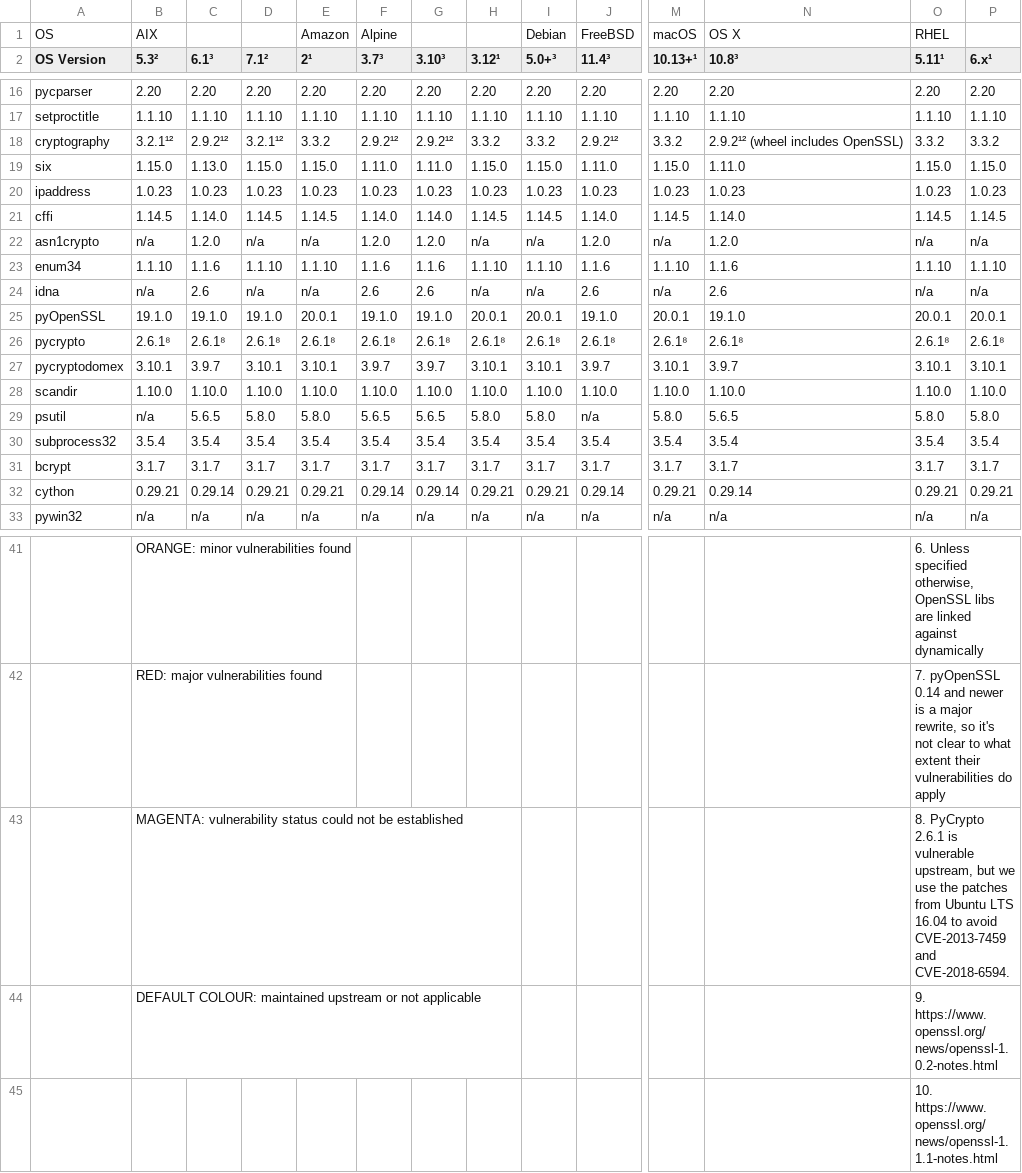
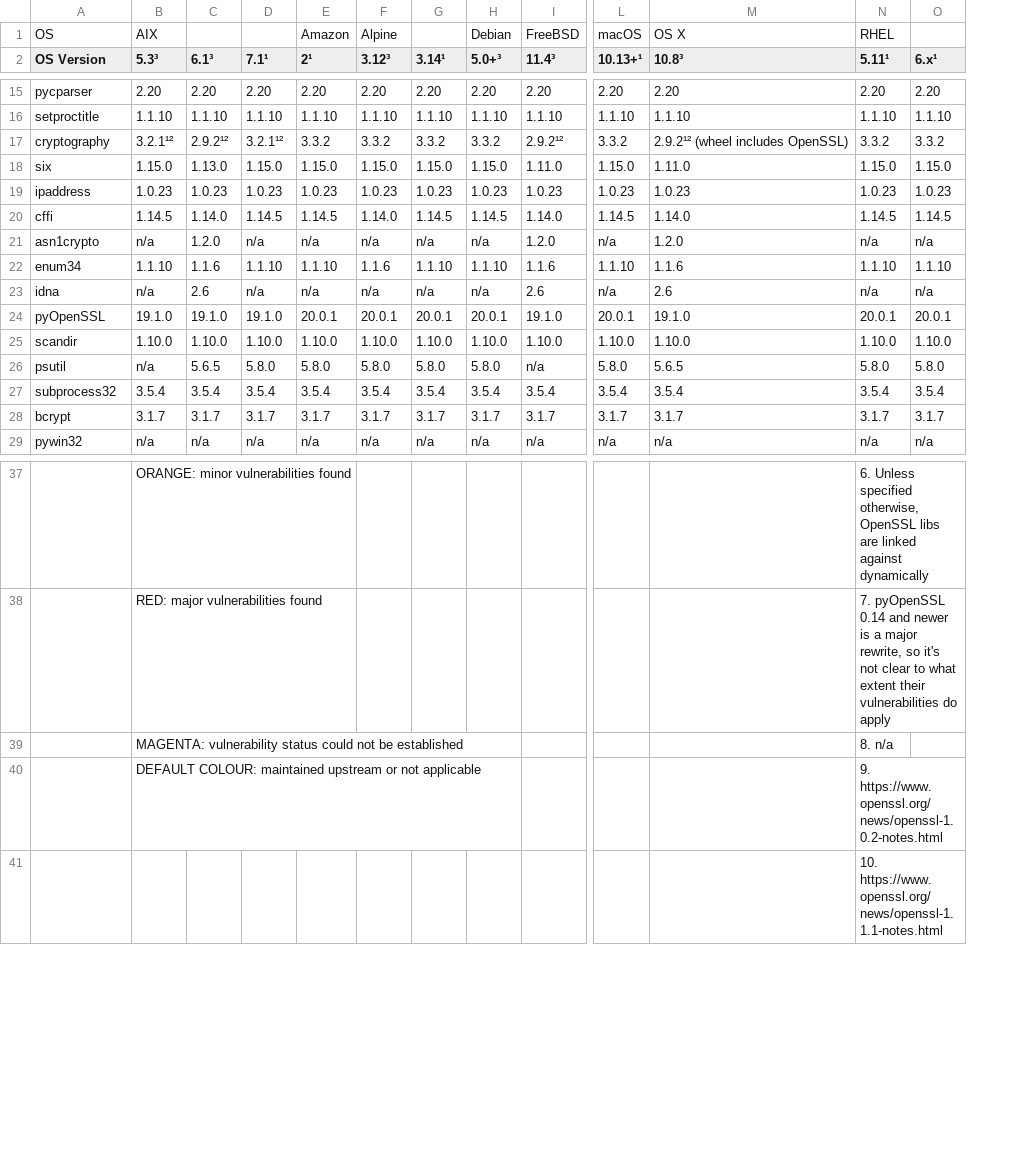
Before and after one commit to chevah/python-package, a CSV file: external_deps.csv, drawn as a sheet; only a part is shown, gaps mark what is left out; removed rows and columns are numbered as before the commit, all else as after; rows hold the shown columns only; the diff covers the shown part only; the diff names each change by its address in the sheet, - before the commit and + after, or states it on an @@ line.

```diff
--- a/external_deps.csv
+++ b/external_deps.csv
-column G (3.10³), rows 16-25: 2.20 | 1.1.10 | 2.9.2¹² | 1.11.0 | 1.0.23 | 1.14.0 | 1.2.0 | 1.1.6 | 2.6 | 19.1.0; rows 28-31: 1.10.0 | 5.6.5 | 3.5.4 | 3.1.7; row 33: n/a
-B2: 5.3²
+B2: 5.3³
-D2: 7.1²
+D2: 7.1¹
-F2: 3.7³
+F2: 3.12³
-G2: 3.12¹
+G2: 3.14¹
-F17 (3.12³): 2.9.2¹²
+F17 (3.12³): 3.3.2
-F18 (3.12³): 1.11.0
+F18 (3.12³): 1.15.0
-F21 (3.12³): 1.2.0
+F21 (3.12³): n/a
-F23 (3.12³): 2.6
+F23 (3.12³): n/a
-F24 (3.12³): 19.1.0
+F24 (3.12³): 20.0.1
-row 26: pycrypto | 2.6.1⁸ | 2.6.1⁸ | 2.6.1⁸ | 2.6.1⁸ | 2.6.1⁸ | 2.6.1⁸ | 2.6.1⁸ | 2.6.1⁸ | 2.6.1⁸ | 2.6.1⁸ | 2.6.1⁸ | 2.6.1⁸ | 2.6.1⁸
-row 27: pycryptodomex | 3.10.1 | 3.9.7 | 3.10.1 | 3.10.1 | 3.9.7 | 3.9.7 | 3.10.1 | 3.10.1 | 3.9.7 | 3.10.1 | 3.9.7 | 3.10.1 | 3.10.1
-F26 (3.12³): 5.6.5
+F26 (3.12³): 5.8.0
-row 32: cython | 0.29.21 | 0.29.14 | 0.29.21 | 0.29.21 | 0.29.14 | 0.29.14 | 0.29.21 | 0.29.21 | 0.29.14 | 0.29.21 | 0.29.14 | 0.29.21 | 0.29.21
-N39 (5.11¹): 8. PyCrypto 2.6.1 is vulnerable upstream, but we use the patches from Ubuntu LTS 16.04 to avoid CVE-2013-7459 and CVE-2018-6594.
+N39 (5.11¹): 8. n/a
```
Also changed, not shown: 1 removed row and 21 edited cells elsewhere in this file, 8 other files.
